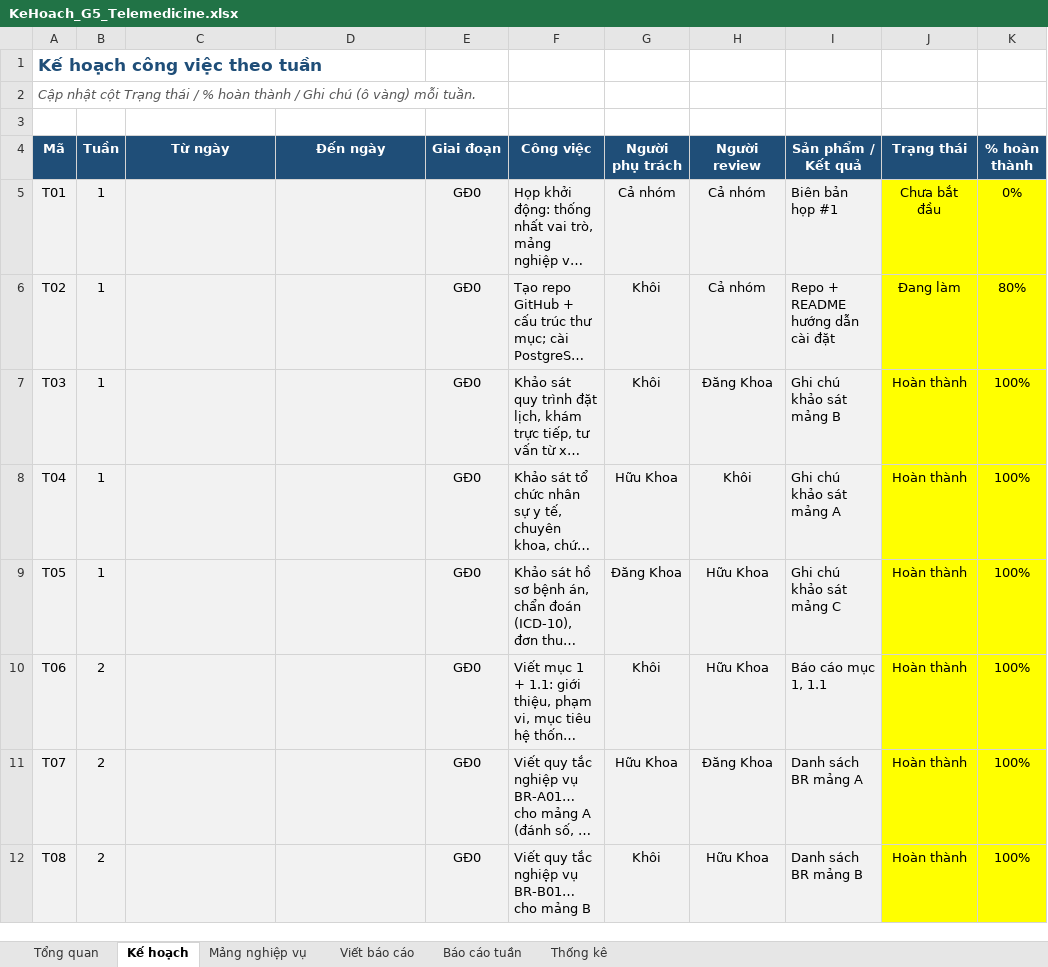
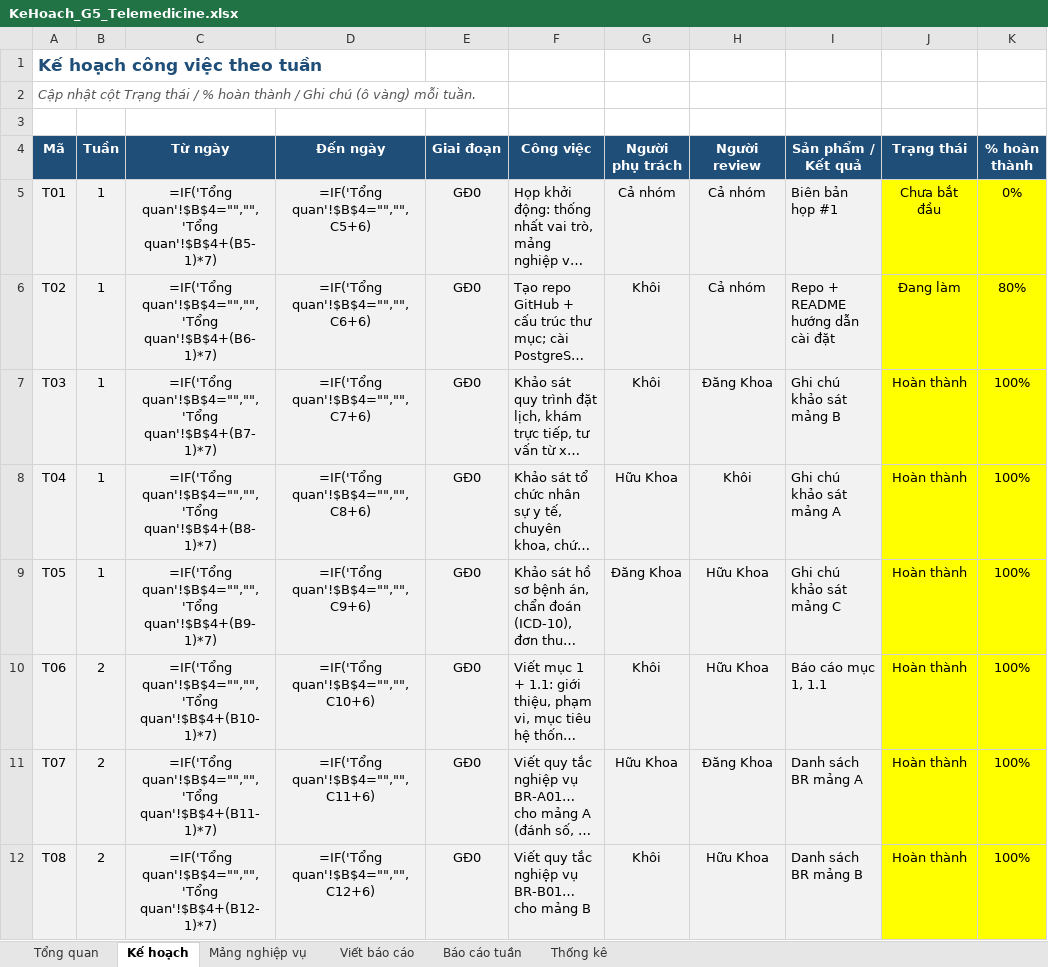
Before and after one commit to khoiln218/telemedicine, an Excel workbook: docs/KeHoach_G5_Telemedicine.xlsx, sheet Kế hoạch, drawn as a sheet; only a part is shown; long unchanged cells end in …; values as stored, in another font and other column widths than the file's, no borders; formulas without a stored value are shown as written; conditional formats not drawn; the diff covers the shown part only; the diff names each change by its address in the sheet, - before the commit and + after, or states it on an @@ line.

```diff
--- a/docs/KeHoach_G5_Telemedicine.xlsx (sheet Kế hoạch)
+++ b/docs/KeHoach_G5_Telemedicine.xlsx (sheet Kế hoạch)
-C5 (Từ ngày): (empty)
+C5 (Từ ngày): =IF('Tổng quan'!$B$4="","",'Tổng quan'!$B$4+(B5-1)*7)
-D5 (Đến ngày): (empty)
+D5 (Đến ngày): =IF('Tổng quan'!$B$4="","",C5+6)
-C6 (Từ ngày): (empty)
+C6 (Từ ngày): =IF('Tổng quan'!$B$4="","",'Tổng quan'!$B$4+(B6-1)*7)
-D6 (Đến ngày): (empty)
+D6 (Đến ngày): =IF('Tổng quan'!$B$4="","",C6+6)
-C7 (Từ ngày): (empty)
+C7 (Từ ngày): =IF('Tổng quan'!$B$4="","",'Tổng quan'!$B$4+(B7-1)*7)
-D7 (Đến ngày): (empty)
+D7 (Đến ngày): =IF('Tổng quan'!$B$4="","",C7+6)
-C8 (Từ ngày): (empty)
+C8 (Từ ngày): =IF('Tổng quan'!$B$4="","",'Tổng quan'!$B$4+(B8-1)*7)
-D8 (Đến ngày): (empty)
+D8 (Đến ngày): =IF('Tổng quan'!$B$4="","",C8+6)
-C9 (Từ ngày): (empty)
+C9 (Từ ngày): =IF('Tổng quan'!$B$4="","",'Tổng quan'!$B$4+(B9-1)*7)
-D9 (Đến ngày): (empty)
+D9 (Đến ngày): =IF('Tổng quan'!$B$4="","",C9+6)
-C10 (Từ ngày): (empty)
+C10 (Từ ngày): =IF('Tổng quan'!$B$4="","",'Tổng quan'!$B$4+(B10-1)*7)
-D10 (Đến ngày): (empty)
+D10 (Đến ngày): =IF('Tổng quan'!$B$4="","",C10+6)
-C11 (Từ ngày): (empty)
+C11 (Từ ngày): =IF('Tổng quan'!$B$4="","",'Tổng quan'!$B$4+(B11-1)*7)
-D11 (Đến ngày): (empty)
+D11 (Đến ngày): =IF('Tổng quan'!$B$4="","",C11+6)
-C12 (Từ ngày): (empty)
+C12 (Từ ngày): =IF('Tổng quan'!$B$4="","",'Tổng quan'!$B$4+(B12-1)*7)
-D12 (Đến ngày): (empty)
+D12 (Đến ngày): =IF('Tổng quan'!$B$4="","",C12+6)
```
Also changed, not shown: 160 edited cells elsewhere in this sheet, sheet Thống kê, sheet Mảng nghiệp vụ, sheet Viết báo cáo.
